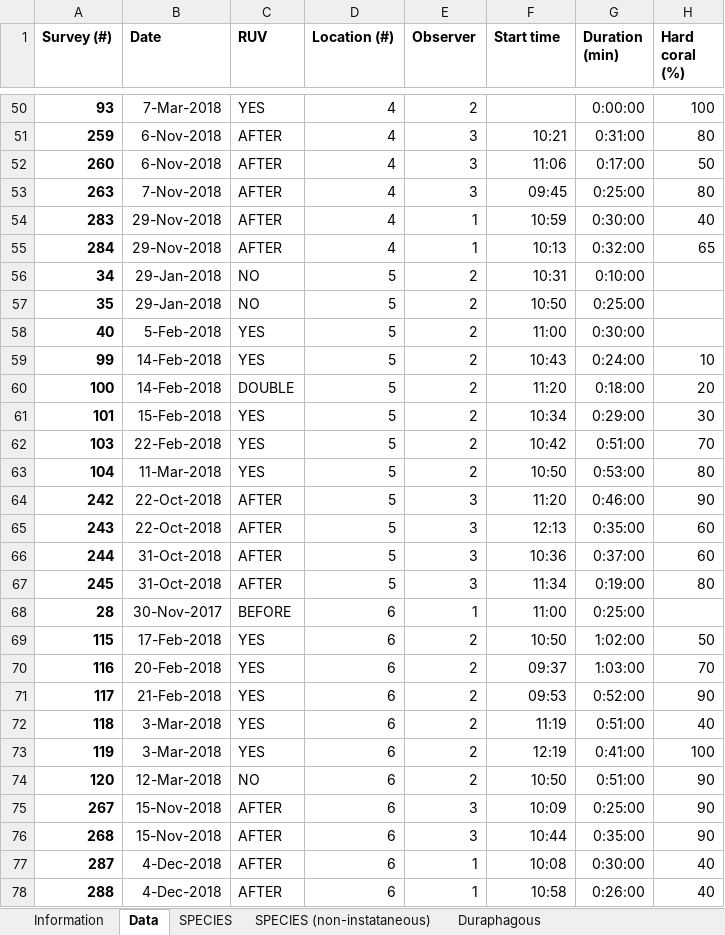
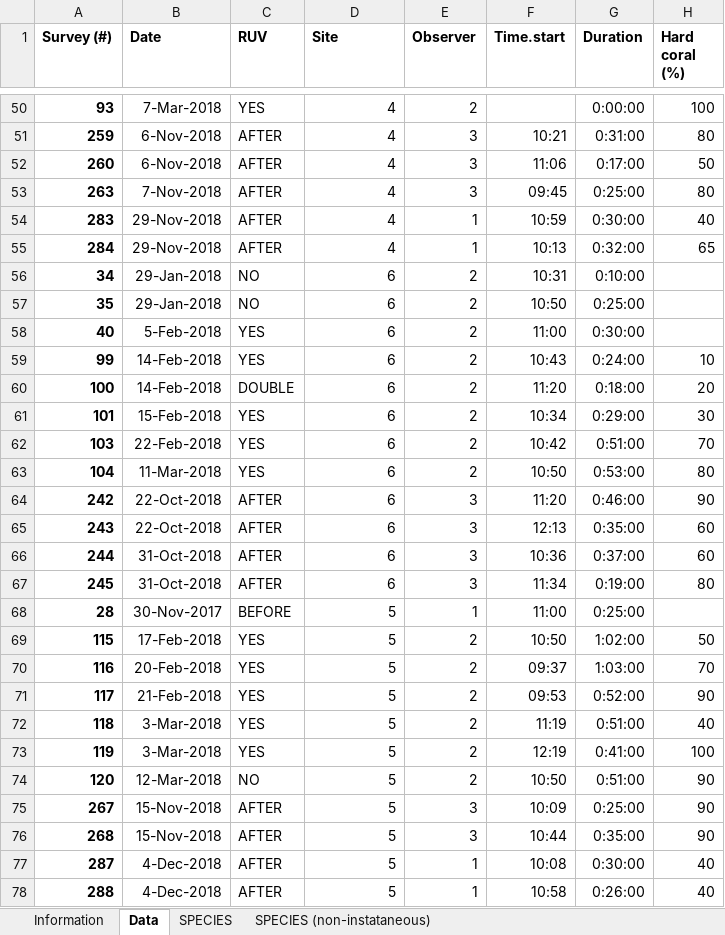
Before and after one commit to ewoutknoester/PredationPressureRestoration, an Excel workbook: Fish surveys_DATABASE_04_Selection.xlsx, sheet Data, drawn as a sheet; only a part is shown, gaps mark what is left out; values as stored, in another font and other column widths than the file's, no borders; the diff covers the shown part only; the diff names each change by its address in the sheet, - before the commit and + after, or states it on an @@ line.

```diff
--- a/Fish surveys_DATABASE_04_Selection.xlsx (sheet Data)
+++ b/Fish surveys_DATABASE_04_Selection.xlsx (sheet Data)
-sheet tab: Duraphagous
-D1: Location (#)
+D1: Site
-F1: Start time
+F1: Time.start
-G1: Duration (min)
+G1: Duration
-D56:D67 (Site): 5
+D56:D67 (Site): 6
-D68:D78 (Site): 6
+D68:D78 (Site): 5
```
Also changed, not shown: 39 edited cells elsewhere in this sheet, sheet SPECIES, sheet Information, 6 other files.
